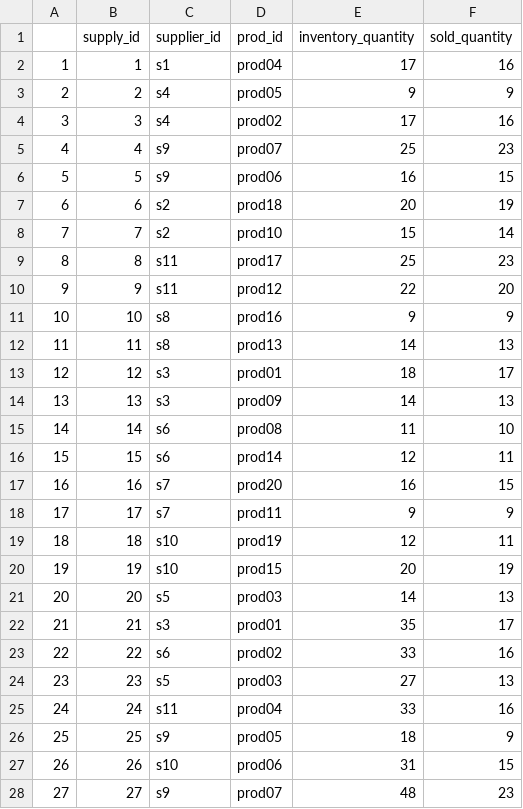
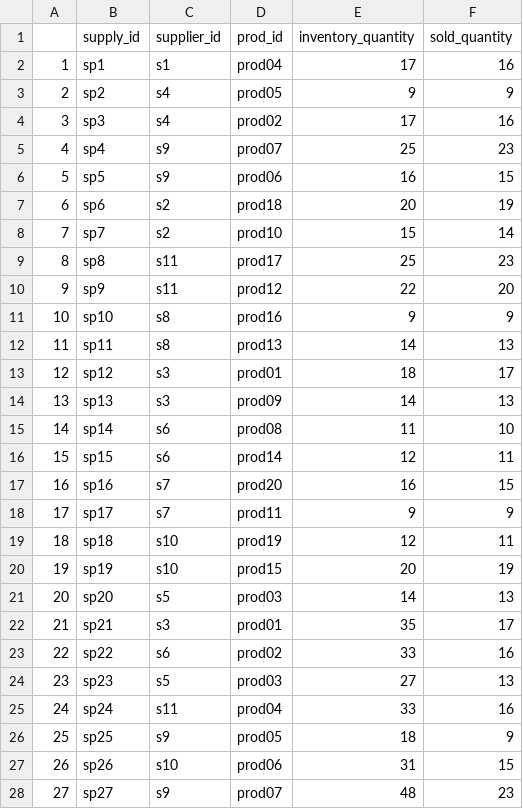
Before and after one commit to XuanqiYang123/ib9hp0_240310, a CSV file: data_uploads/R_synth_supply_round2.csv, drawn as a sheet; only a part is shown; the diff covers the shown part only.

Commit message:
add order_id in payment table, add prefix for supply_id, re-upload updated tables

```diff
--- a/data_uploads/R_synth_supply_round2.csv
+++ b/data_uploads/R_synth_supply_round2.csv
@@ -1,28 +1,28 @@
 "","supply_id","supplier_id","prod_id","inventory_quantity","sold_quantity"
-"1",1,"s1","prod04",17,16
-"2",2,"s4","prod05",9,9
-"3",3,"s4","prod02",17,16
-"4",4,"s9","prod07",25,23
-"5",5,"s9","prod06",16,15
-"6",6,"s2","prod18",20,19
-"7",7,"s2","prod10",15,14
-"8",8,"s11","prod17",25,23
-"9",9,"s11","prod12",22,20
-"10",10,"s8","prod16",9,9
-"11",11,"s8","prod13",14,13
-"12",12,"s3","prod01",18,17
-"13",13,"s3","prod09",14,13
-"14",14,"s6","prod08",11,10
-"15",15,"s6","prod14",12,11
-"16",16,"s7","prod20",16,15
-"17",17,"s7","prod11",9,9
-"18",18,"s10","prod19",12,11
-"19",19,"s10","prod15",20,19
-"20",20,"s5","prod03",14,13
-"21",21,"s3","prod01",35,17
-"22",22,"s6","prod02",33,16
-"23",23,"s5","prod03",27,13
-"24",24,"s11","prod04",33,16
-"25",25,"s9","prod05",18,9
-"26",26,"s10","prod06",31,15
-"27",27,"s9","prod07",48,23
+"1","sp1","s1","prod04",17,16
+"2","sp2","s4","prod05",9,9
+"3","sp3","s4","prod02",17,16
+"4","sp4","s9","prod07",25,23
+"5","sp5","s9","prod06",16,15
+"6","sp6","s2","prod18",20,19
+"7","sp7","s2","prod10",15,14
+"8","sp8","s11","prod17",25,23
+"9","sp9","s11","prod12",22,20
+"10","sp10","s8","prod16",9,9
+"11","sp11","s8","prod13",14,13
+"12","sp12","s3","prod01",18,17
+"13","sp13","s3","prod09",14,13
+"14","sp14","s6","prod08",11,10
+"15","sp15","s6","prod14",12,11
+"16","sp16","s7","prod20",16,15
+"17","sp17","s7","prod11",9,9
+"18","sp18","s10","prod19",12,11
+"19","sp19","s10","prod15",20,19
+"20","sp20","s5","prod03",14,13
+"21","sp21","s3","prod01",35,17
+"22","sp22","s6","prod02",33,16
+"23","sp23","s5","prod03",27,13
+"24","sp24","s11","prod04",33,16
+"25","sp25","s9","prod05",18,9
+"26","sp26","s10","prod06",31,15
+"27","sp27","s9","prod07",48,23
```
Also changed, not shown: 13 edited cells elsewhere in this file, data_uploads/R_synth_supply.csv, 4 other files.
